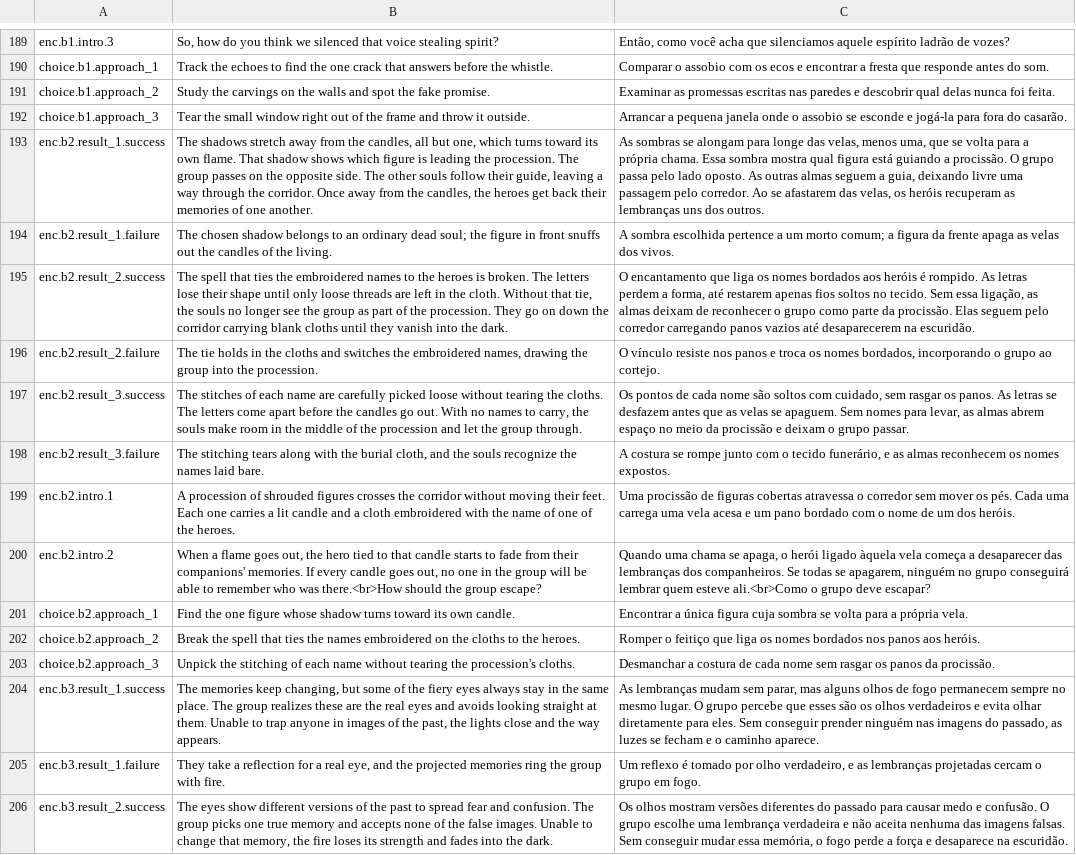
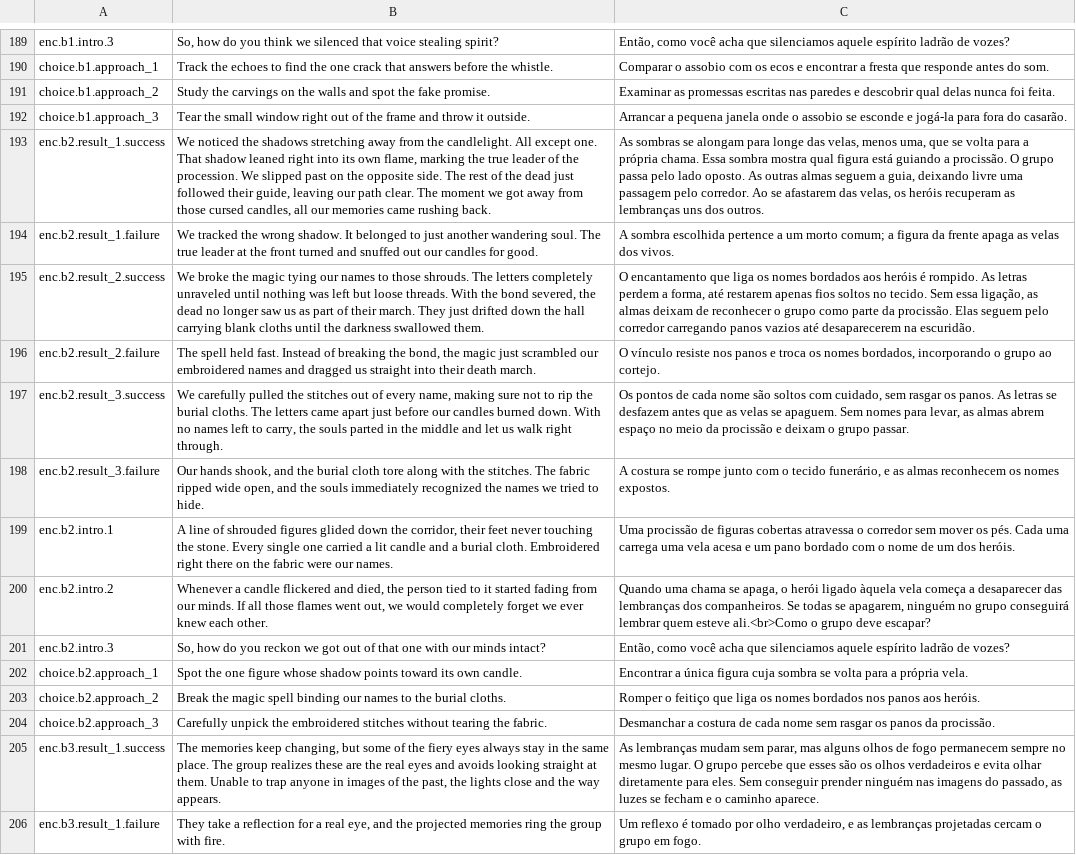
Before and after one commit to edneyreis999/gamejam-vn-terror, a TSV file: rpg-maker/The Dryland Drowned/Languages.tsv, drawn as a sheet; only a part is shown, gaps mark what is left out; the shorter side is filled out with more unchanged rows; addresses are those after the commit; the diff names each change by its address in the sheet, - before the commit and + after, or states it on an @@ line.

Commit message:
fix(translations): enhance enc.b2 narrative and dialogue for clarity and immersion

```diff
--- a/rpg-maker/The Dryland Drowned/Languages.tsv
+++ b/rpg-maker/The Dryland Drowned/Languages.tsv
-B193: The shadows stretch away from the candles, all but one, which turns toward its own flame. That shadow shows which figure is leading the procession. The group passes on the opposite side. The other souls follow their guide, leaving a way through the corridor. Once away from the candles, the heroes get back their memories of one another.
+B193: We noticed the shadows stretching away from the candlelight. All except one. That shadow leaned right into its own flame, marking the true leader of the procession. We slipped past on the opposite side. The rest of the dead just followed their guide, leaving our path clear. The moment we got away from those cursed candles, all our memories came rushing back.
-B194: The chosen shadow belongs to an ordinary dead soul; the figure in front snuffs out the candles of the living.
+B194: We tracked the wrong shadow. It belonged to just another wandering soul. The true leader at the front turned and snuffed out our candles for good.
-B195: The spell that ties the embroidered names to the heroes is broken. The letters lose their shape until only loose threads are left in the cloth. Without that tie, the souls no longer see the group as part of the procession. They go on down the corridor carrying blank cloths until they vanish into the dark.
+B195: We broke the magic tying our names to those shrouds. The letters completely unraveled until nothing was left but loose threads. With the bond severed, the dead no longer saw us as part of their march. They just drifted down the hall carrying blank cloths until the darkness swallowed them.
-B196: The tie holds in the cloths and switches the embroidered names, drawing the group into the procession.
+B196: The spell held fast. Instead of breaking the bond, the magic just scrambled our embroidered names and dragged us straight into their death march.
-B197: The stitches of each name are carefully picked loose without tearing the cloths. The letters come apart before the candles go out. With no names to carry, the souls make room in the middle of the procession and let the group through.
+B197: We carefully pulled the stitches out of every name, making sure not to rip the burial cloths. The letters came apart just before our candles burned down. With no names left to carry, the souls parted in the middle and let us walk right through.
-B198: The stitching tears along with the burial cloth, and the souls recognize the names laid bare.
+B198: Our hands shook, and the burial cloth tore along with the stitches. The fabric ripped wide open, and the souls immediately recognized the names we tried to hide.
-B199: A procession of shrouded figures crosses the corridor without moving their feet. Each one carries a lit candle and a cloth embroidered with the name of one of the heroes.
+B199: A line of shrouded figures glided down the corridor, their feet never touching the stone. Every single one carried a lit candle and a burial cloth. Embroidered right there on the fabric were our names.
-B200: When a flame goes out, the hero tied to that candle starts to fade from their companions' memories. If every candle goes out, no one in the group will be able to remember who was there.<br>How should the group escape?
+B200: Whenever a candle flickered and died, the person tied to it started fading from our minds. If all those flames went out, we would completely forget we ever knew each other.
+row 201: enc.b2.intro.3 | So, how do you reckon we got out of that one with our minds intact? | Então, como você acha que silenciamos aquele espírito ladrão de vozes?
-B202: Find the one figure whose shadow turns toward its…
+B202: Spot the one figure whose shadow points toward its…
-B203: Break the spell that ties the names embroidered on the cloths to the heroes.
+B203: Break the magic spell binding our names to the burial cloths.
-B204: Unpick the stitching of each name without tearing the procession's cloths.
+B204: Carefully unpick the embroidered stitches without tearing the fabric.
```
